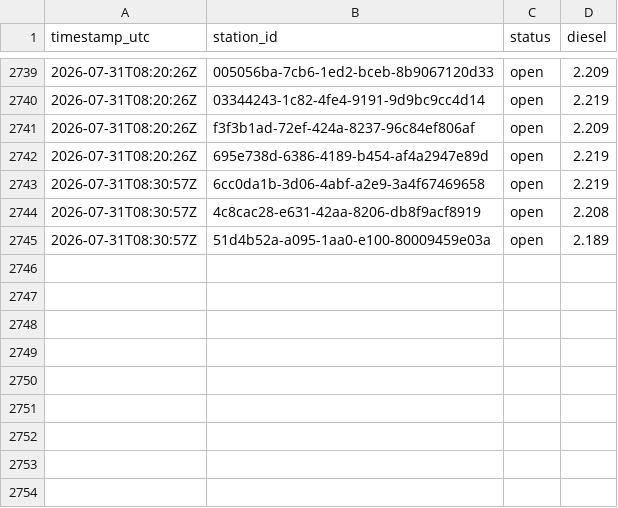
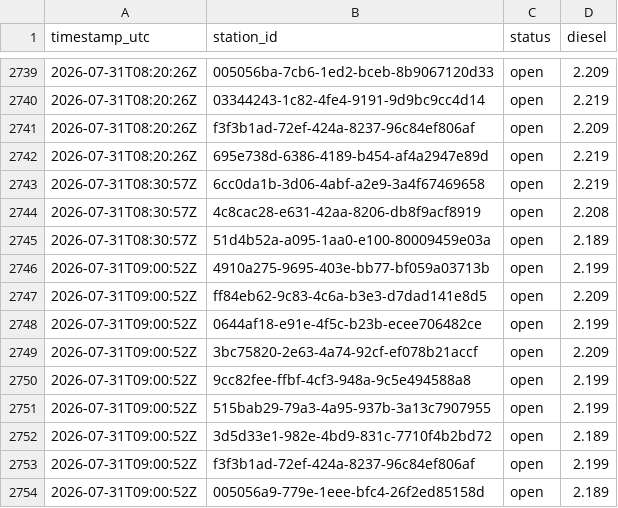
Before and after one commit to Hannibal2404/Tanken, a CSV file: data/prices/2026-07.csv, drawn as a sheet; only a part is shown, gaps mark what is left out.

```diff
--- a/data/prices/2026-07.csv
+++ b/data/prices/2026-07.csv
@@ -2745 +2745,10 @@ timestamp_utc,station_id,status,diesel
 2026-07-31T08:30:57Z,51d4b52a-a095-1aa0-e100-80009459e03a,open,2.189
+2026-07-31T09:00:52Z,4910a275-9695-403e-bb77-bf059a03713b,open,2.199
+2026-07-31T09:00:52Z,ff84eb62-9c83-4c6a-b3e3-d7dad141e8d5,open,2.209
+2026-07-31T09:00:52Z,0644af18-e91e-4f5c-b23b-ecee706482ce,open,2.199
+2026-07-31T09:00:52Z,3bc75820-2e63-4a74-92cf-ef078b21accf,open,2.209
+2026-07-31T09:00:52Z,9cc82fee-ffbf-4cf3-948a-9c5e494588a8,open,2.199
+2026-07-31T09:00:52Z,515bab29-79a3-4a95-937b-3a13c7907955,open,2.199
+2026-07-31T09:00:52Z,3d5d33e1-982e-4bd9-831c-7710f4b2bd72,open,2.189
+2026-07-31T09:00:52Z,f3f3b1ad-72ef-424a-8237-96c84ef806af,open,2.199
+2026-07-31T09:00:52Z,005056a9-779e-1eee-bfc4-26f2ed85158d,open,2.189
```
Also changed, not shown: 1 other file.
